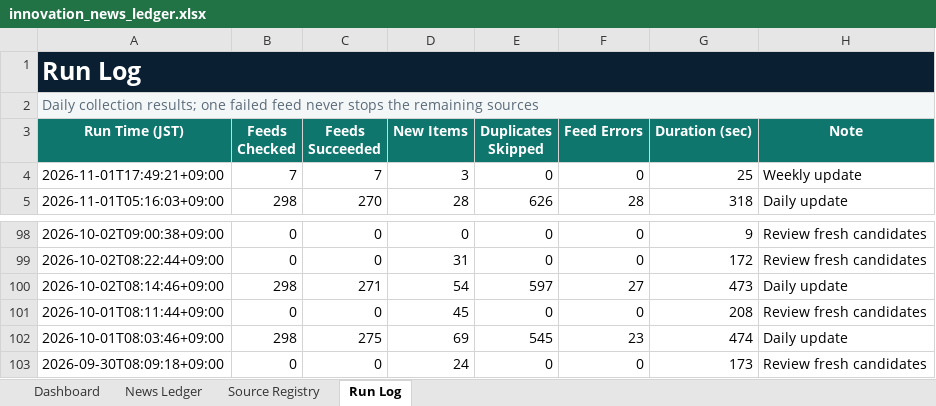
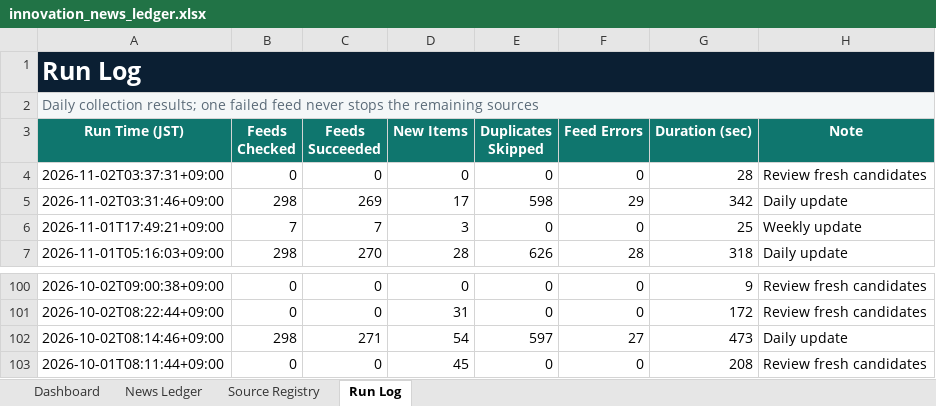
Before and after one commit to yagiharuka/innovation-news, an Excel workbook: docs/innovation_news_ledger.xlsx, sheet Run Log, drawn as a sheet; only a part is shown, gaps mark what is left out; values as stored, in another font and other column widths than the file's, no borders; table styles not drawn; removed rows and columns are numbered as before the commit, all else as after; the diff names each change by its address in the sheet, - before the commit and + after, or states it on an @@ line.

```diff
--- a/docs/innovation_news_ledger.xlsx (sheet Run Log)
+++ b/docs/innovation_news_ledger.xlsx (sheet Run Log)
+row 4: 2026-11-02T03:37:31+09:00 | 0 | 0 | 0 | 0 | 0 | 28 | Review fresh candidates
+row 5: 2026-11-02T03:31:46+09:00 | 298 | 269 | 17 | 598 | 29 | 342 | Daily update
-row 102: 2026-10-01T08:03:46+09:00 | 298 | 275 | 69 | 545 | 23 | 474 | Daily update
-row 103: 2026-09-30T08:09:18+09:00 | 0 | 0 | 24 | 0 | 0 | 173 | Review fresh candidates
```
Also changed, not shown: sheet News Ledger, sheet Dashboard, 13 other files.
